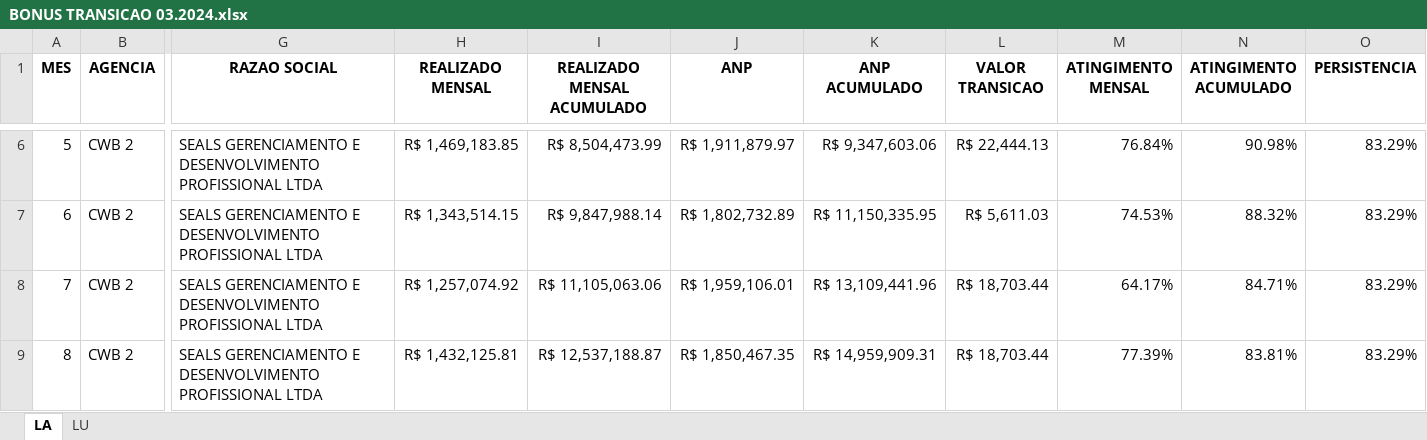
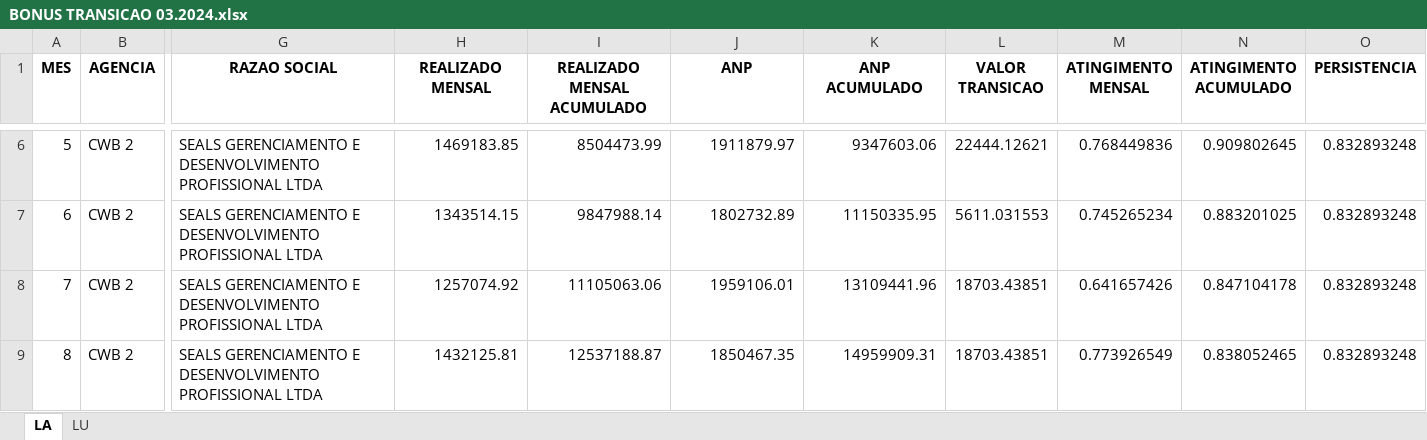
Before and after one commit to alexandreksa/BonusTransicao, an Excel workbook: BONUS TRANSICAO 03.2024.xlsx, sheet LA, drawn as a sheet; only a part is shown, gaps mark what is left out; values as stored, in another font and other column widths than the file's, no borders; the diff covers the shown part only; the diff names each change by its address in the sheet, - before the commit and + after, or states it on an @@ line.

```diff
--- a/BONUS TRANSICAO 03.2024.xlsx (sheet LA)
+++ b/BONUS TRANSICAO 03.2024.xlsx (sheet LA)
-H6 (REALIZADO MENSAL): R$ 1,469,183.85
+H6 (REALIZADO MENSAL): 1469183.85
-I6 (REALIZADO MENSAL ACUMULADO): R$ 8,504,473.99
+I6 (REALIZADO MENSAL ACUMULADO): 8504473.99
-J6 (ANP): R$ 1,911,879.97
+J6 (ANP): 1911879.97
-K6 (ANP ACUMULADO): R$ 9,347,603.06
+K6 (ANP ACUMULADO): 9347603.06
-L6 (VALOR TRANSICAO): R$ 22,444.13
+L6 (VALOR TRANSICAO): 22444.12621
-M6 (ATINGIMENTO MENSAL): 76.84%
+M6 (ATINGIMENTO MENSAL): 0.768449836
-N6 (ATINGIMENTO ACUMULADO): 90.98%
+N6 (ATINGIMENTO ACUMULADO): 0.909802645
-O6:O9 (PERSISTENCIA): 83.29%
+O6:O9 (PERSISTENCIA): 0.832893248
-H7 (REALIZADO MENSAL): R$ 1,343,514.15
+H7 (REALIZADO MENSAL): 1343514.15
-I7 (REALIZADO MENSAL ACUMULADO): R$ 9,847,988.14
+I7 (REALIZADO MENSAL ACUMULADO): 9847988.14
-J7 (ANP): R$ 1,802,732.89
+J7 (ANP): 1802732.89
-K7 (ANP ACUMULADO): R$ 11,150,335.95
+K7 (ANP ACUMULADO): 11150335.95
-L7 (VALOR TRANSICAO): R$ 5,611.03
+L7 (VALOR TRANSICAO): 5611.031553
-M7 (ATINGIMENTO MENSAL): 74.53%
+M7 (ATINGIMENTO MENSAL): 0.745265234
-N7 (ATINGIMENTO ACUMULADO): 88.32%
+N7 (ATINGIMENTO ACUMULADO): 0.883201025
-H8 (REALIZADO MENSAL): R$ 1,257,074.92
+H8 (REALIZADO MENSAL): 1257074.92
-I8 (REALIZADO MENSAL ACUMULADO): R$ 11,105,063.06
+I8 (REALIZADO MENSAL ACUMULADO): 11105063.06
-J8 (ANP): R$ 1,959,106.01
+J8 (ANP): 1959106.01
-K8 (ANP ACUMULADO): R$ 13,109,441.96
+K8 (ANP ACUMULADO): 13109441.96
-L8:L9 (VALOR TRANSICAO): R$ 18,703.44
+L8:L9 (VALOR TRANSICAO): 18703.43851
-M8 (ATINGIMENTO MENSAL): 64.17%
+M8 (ATINGIMENTO MENSAL): 0.641657426
-N8 (ATINGIMENTO ACUMULADO): 84.71%
+N8 (ATINGIMENTO ACUMULADO): 0.847104178
-H9 (REALIZADO MENSAL): R$ 1,432,125.81
+H9 (REALIZADO MENSAL): 1432125.81
-I9 (REALIZADO MENSAL ACUMULADO): R$ 12,537,188.87
+I9 (REALIZADO MENSAL ACUMULADO): 12537188.87
-J9 (ANP): R$ 1,850,467.35
+J9 (ANP): 1850467.35
-K9 (ANP ACUMULADO): R$ 14,959,909.31
+K9 (ANP ACUMULADO): 14959909.31
-M9 (ATINGIMENTO MENSAL): 77.39%
+M9 (ATINGIMENTO MENSAL): 0.773926549
-N9 (ATINGIMENTO ACUMULADO): 83.81%
+N9 (ATINGIMENTO ACUMULADO): 0.838052465
```
Also changed, not shown: 1564 edited cells elsewhere in this sheet, sheet LU, 1 other file.
